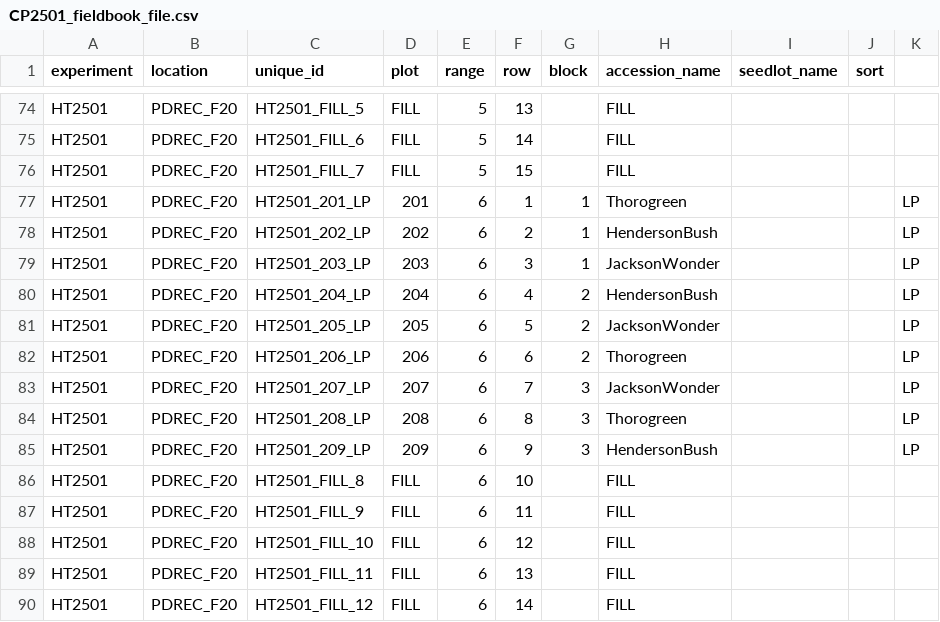
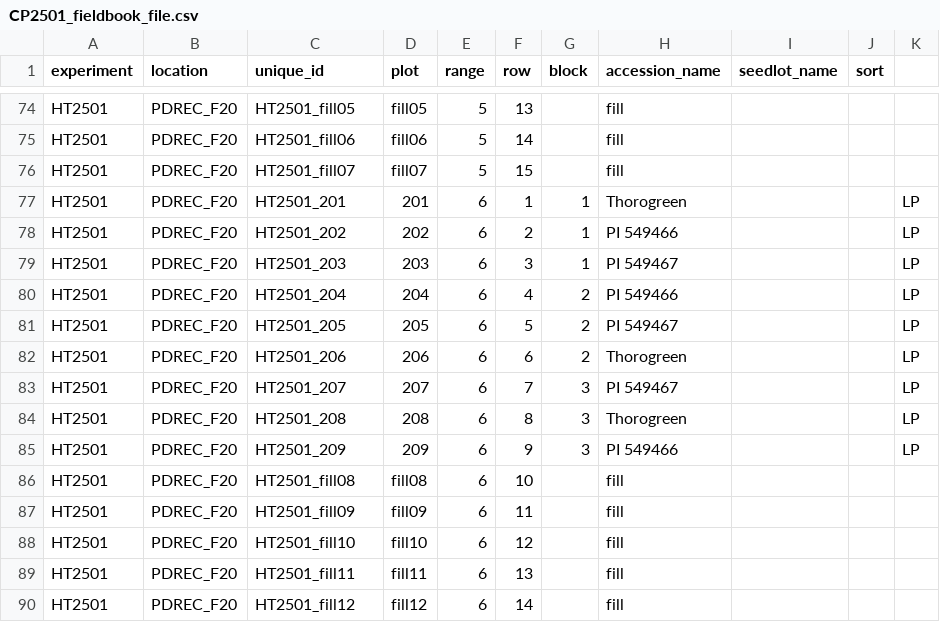
Before and after one commit to wwspive/cowpeas, a CSV file: data/CP2501_fieldbook_file.csv, drawn as a sheet; only a part is shown, gaps mark what is left out; the diff covers the shown part only; the diff names each change by its address in the sheet, - before the commit and + after, or states it on an @@ line.

Commit message:
made corrections to the unique_id

```diff
--- a/data/CP2501_fieldbook_file.csv
+++ b/data/CP2501_fieldbook_file.csv
-C74 (unique_id): HT2501_FILL_5
+C74 (unique_id): HT2501_fill05
-D74 (plot): FILL
+D74 (plot): fill05
-H74:H76 (accession_name): FILL
+H74:H76 (accession_name): fill
-C75 (unique_id): HT2501_FILL_6
+C75 (unique_id): HT2501_fill06
-D75 (plot): FILL
+D75 (plot): fill06
-C76 (unique_id): HT2501_FILL_7
+C76 (unique_id): HT2501_fill07
-D76 (plot): FILL
+D76 (plot): fill07
-C77 (unique_id): HT2501_201_LP
+C77 (unique_id): HT2501_201
-C78 (unique_id): HT2501_202_LP
+C78 (unique_id): HT2501_202
-H78 (accession_name): HendersonBush
+H78 (accession_name): PI 549466
-C79 (unique_id): HT2501_203_LP
+C79 (unique_id): HT2501_203
-H79 (accession_name): JacksonWonder
+H79 (accession_name): PI 549467
-C80 (unique_id): HT2501_204_LP
+C80 (unique_id): HT2501_204
-H80 (accession_name): HendersonBush
+H80 (accession_name): PI 549466
-C81 (unique_id): HT2501_205_LP
+C81 (unique_id): HT2501_205
-H81 (accession_name): JacksonWonder
+H81 (accession_name): PI 549467
-C82 (unique_id): HT2501_206_LP
+C82 (unique_id): HT2501_206
-C83 (unique_id): HT2501_207_LP
+C83 (unique_id): HT2501_207
-H83 (accession_name): JacksonWonder
+H83 (accession_name): PI 549467
-C84 (unique_id): HT2501_208_LP
+C84 (unique_id): HT2501_208
-C85 (unique_id): HT2501_209_LP
+C85 (unique_id): HT2501_209
-H85 (accession_name): HendersonBush
+H85 (accession_name): PI 549466
-C86 (unique_id): HT2501_FILL_8
+C86 (unique_id): HT2501_fill08
-D86 (plot): FILL
+D86 (plot): fill08
-H86:H90 (accession_name): FILL
+H86:H90 (accession_name): fill
-C87 (unique_id): HT2501_FILL_9
+C87 (unique_id): HT2501_fill09
-D87 (plot): FILL
+D87 (plot): fill09
-C88 (unique_id): HT2501_FILL_10
+C88 (unique_id): HT2501_fill10
-D88 (plot): FILL
+D88 (plot): fill10
-C89 (unique_id): HT2501_FILL_11
+C89 (unique_id): HT2501_fill11
-D89 (plot): FILL
+D89 (plot): fill11
-C90 (unique_id): HT2501_FILL_12
+C90 (unique_id): HT2501_fill12
-D90 (plot): FILL
+D90 (plot): fill12
```
Also changed, not shown: 1 added row and 51 edited cells elsewhere in this file, 3 other files.
